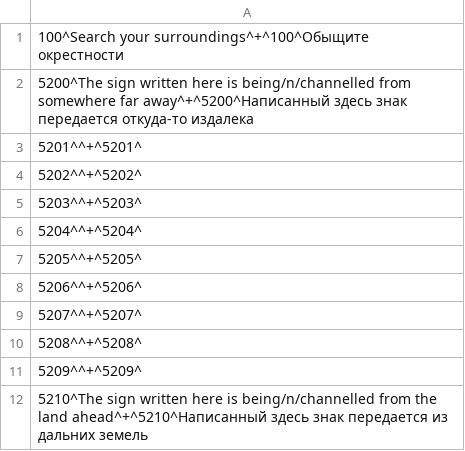
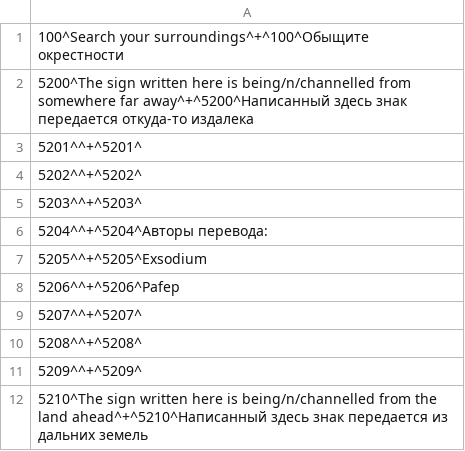
Before and after one commit to Exsodium/ds2-ru-localization, a CSV file: runglish_csv_text/text/runglish/bloodmes/m50_35_00_00.fmg.csv, drawn as a sheet; the diff names each change by its address in the sheet, - before the commit and + after, or states it on an @@ line.

```diff
--- a/runglish_csv_text/text/runglish/bloodmes/m50_35_00_00.fmg.csv
+++ b/runglish_csv_text/text/runglish/bloodmes/m50_35_00_00.fmg.csv
-A6: 5204^^+^5204^
+A6: 5204^^+^5204^Авторы перевода:
-A7: 5205^^+^5205^
+A7: 5205^^+^5205^Exsodium
-A8: 5206^^+^5206^
+A8: 5206^^+^5206^Pafep
```
Also changed, not shown: runglish_csv_text/text/runglish/ingamemenu.fmg.csv, runglish_csv_text/text/runglish/npcmenu.fmg.csv, 24 other files.
